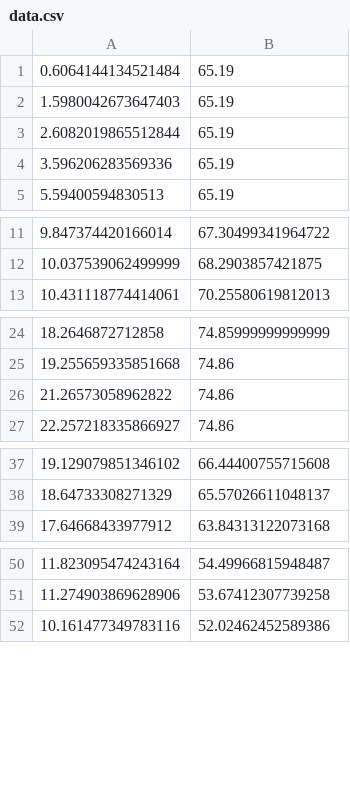
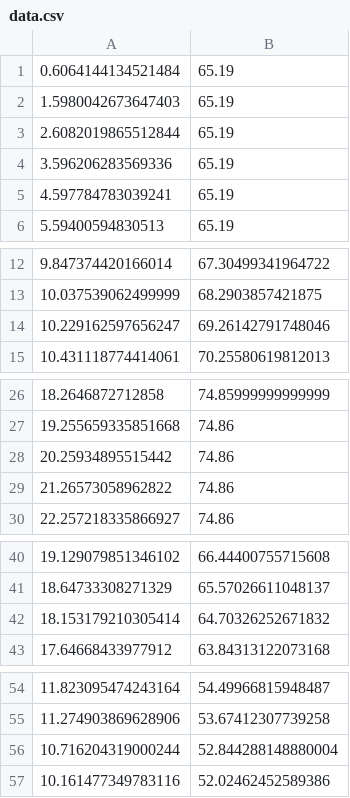
Before and after one commit to BrieucDallemagne/LINMA1170_ana_num, a CSV file: Devoir1/data.csv, drawn as a sheet; only a part is shown, gaps mark what is left out; the diff covers the shown part only; the diff names each change by its address in the sheet, - before the commit and + after, or states it on an @@ line.

```diff
--- a/Devoir1/data.csv
+++ b/Devoir1/data.csv
+row 5: 4.597784783039241 | 65.19
+row 14: 10.229162597656247 | 69.26142791748046
+row 28: 20.25934895515442 | 74.86
+row 42: 18.153179210305414 | 64.70326252671832
+row 56: 10.716204319000244 | 52.844288148880004
```
Also changed, not shown: 36 added rows elsewhere in this file, 19 other files.
